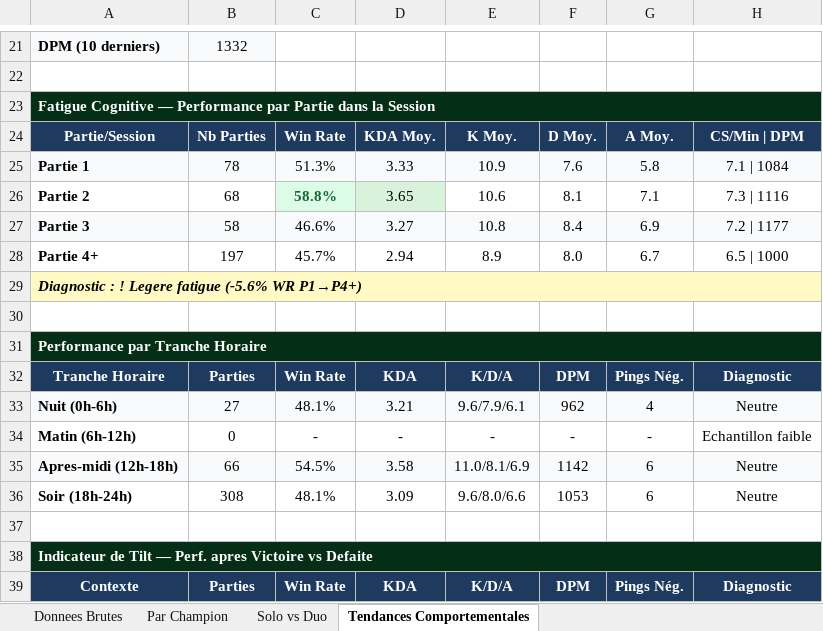
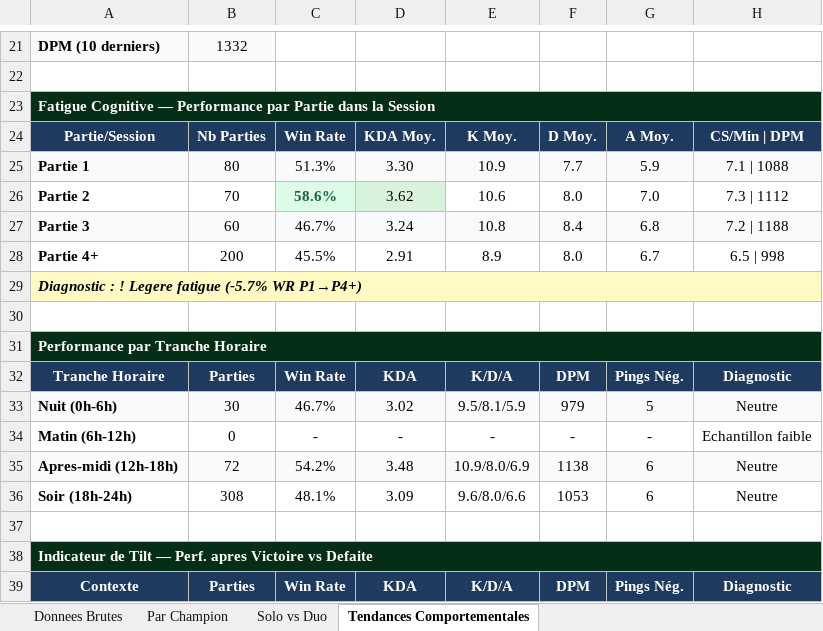
Before and after one commit to MathysGbs/suiviPersoLoL, an Excel workbook: Suivi_Comportemental_Challenger.xlsx, sheet Tendances Comportementales, drawn as a sheet; only a part is shown, gaps mark what is left out; values as stored, in another font and other column widths than the file's, no borders; the diff covers the shown part only; the diff names each change by its address in the sheet, - before the commit and + after, or states it on an @@ line.

```diff
--- a/Suivi_Comportemental_Challenger.xlsx (sheet Tendances Comportementales)
+++ b/Suivi_Comportemental_Challenger.xlsx (sheet Tendances Comportementales)
-B25: 78
+B25: 80
-D25: 3.33
+D25: 3.30
-F25: 7.6
+F25: 7.7
-G25: 5.8
+G25: 5.9
-H25: 7.1 | 1084
+H25: 7.1 | 1088
-B26: 68
+B26: 70
-C26: 58.8%
+C26: 58.6%
-D26: 3.65
+D26: 3.62
-F26: 8.1
+F26: 8.0
-G26: 7.1
+G26: 7.0
-H26: 7.3 | 1116
+H26: 7.3 | 1112
-B27: 58
+B27: 60
-C27: 46.6%
+C27: 46.7%
-D27: 3.27
+D27: 3.24
-G27: 6.9
+G27: 6.8
-H27: 7.2 | 1177
+H27: 7.2 | 1188
-B28: 197
+B28: 200
-C28: 45.7%
+C28: 45.5%
-D28: 2.94
+D28: 2.91
-H28: 6.5 | 1000
+H28: 6.5 | 998
-A29: …Legere fatigue (-5.6% WR P1→P4+)
+A29: …Legere fatigue (-5.7% WR P1→P4+)
-B33: 27
+B33: 30
-C33: 48.1%
+C33: 46.7%
-D33: 3.21
+D33: 3.02
-E33: 9.6/7.9/6.1
+E33: 9.5/8.1/5.9
-F33: 962
+F33: 979
-G33: 4
+G33: 5
-B35: 66
+B35: 72
-C35: 54.5%
+C35: 54.2%
-D35: 3.58
+D35: 3.48
-E35: 11.0/8.1/6.9
+E35: 10.9/8.0/6.9
-F35: 1142
+F35: 1138
```
Also changed, not shown: 36 edited cells and cell formats elsewhere in this sheet, sheet Donnees Brutes, sheet Par Champion, sheet Solo vs Duo, 6 other files.
